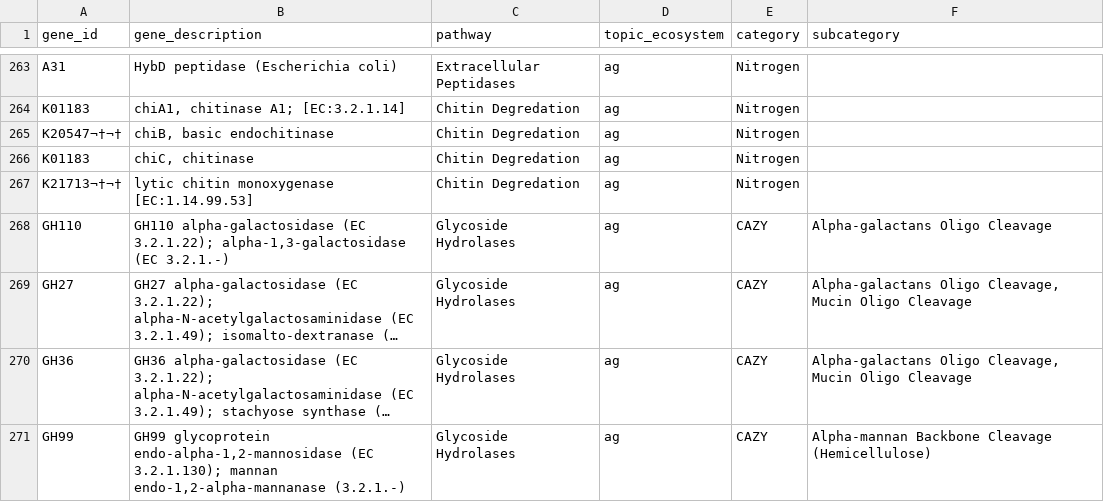
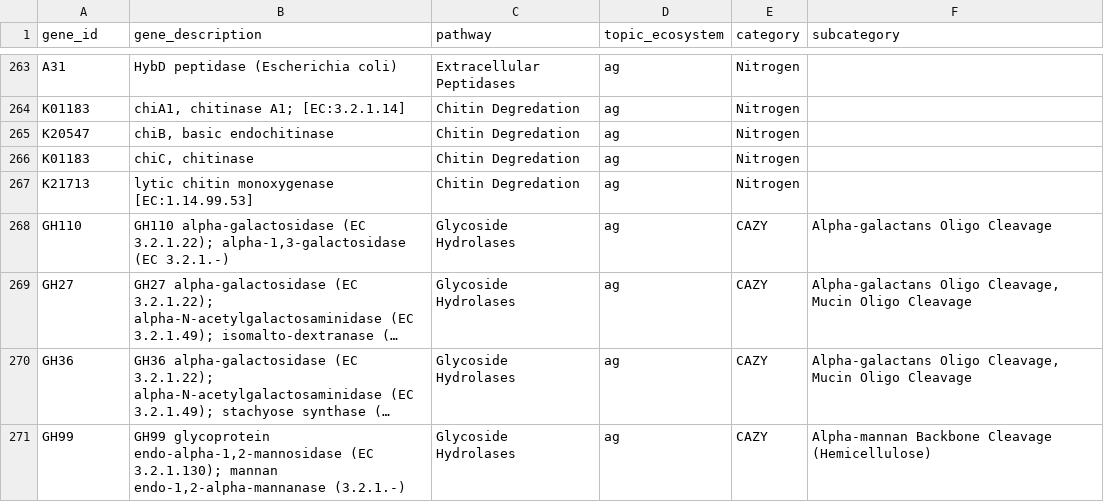
Before and after one commit to jagan-l/DRAM, a TSV file: bin/assets/forms/distill_sheets/distill_ag.tsv, drawn as a sheet; only a part is shown, gaps mark what is left out; long unchanged cells end in ….

```diff
--- a/bin/assets/forms/distill_sheets/distill_ag.tsv
+++ b/bin/assets/forms/distill_sheets/distill_ag.tsv
@@ -264,5 +264,5 @@ A31	HybD peptidase (Escherichia coli)	Extracellular Peptidases	ag	Nitrogen
 K01183	chiA1, chitinase A1; [EC:3.2.1.14]	Chitin Degredation 	ag	Nitrogen 	
-K20547¬†¬†	chiB, basic endochitinase	Chitin Degredation 	ag	Nitrogen 	
+K20547	chiB, basic endochitinase	Chitin Degredation 	ag	Nitrogen 	
 K01183	chiC, chitinase	Chitin Degredation 	ag	Nitrogen 	
-K21713¬†¬†	lytic chitin monoxygenase [EC:1.14.99.53]	Chitin Degredation 	ag	Nitrogen 	
+K21713	lytic chitin monoxygenase [EC:1.14.99.53]	Chitin Degredation 	ag	Nitrogen 	
 GH110	GH110 alpha-galactosidase (EC 3.2.1.22); alpha-1,3-galactosidase (EC 3.2.1.-)	Glycoside Hydrolases	ag	CAZY	Alpha-galactans Oligo Cleavage
```
Also changed, not shown: 21 other files.
